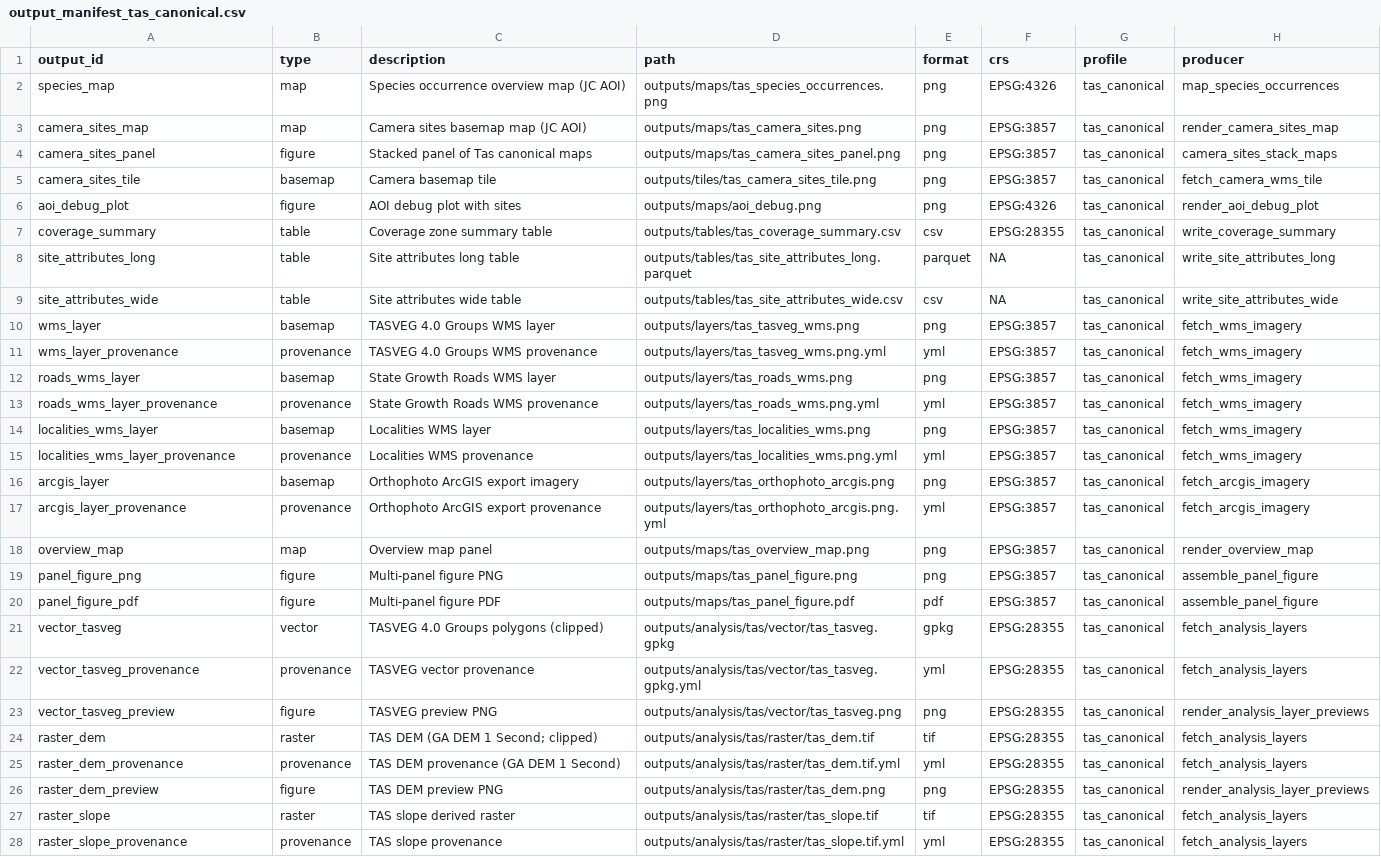
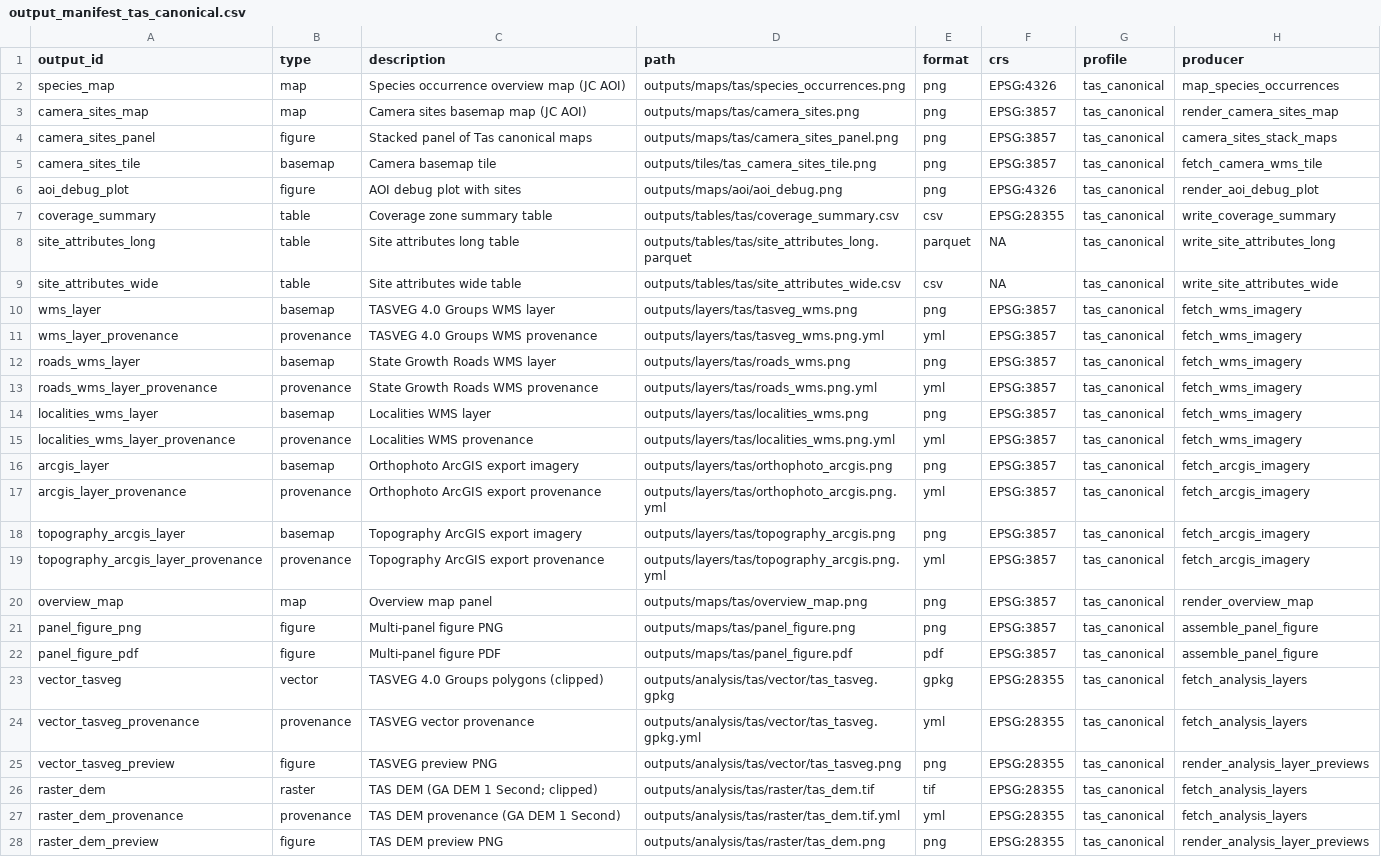
Before and after one commit to BWBrook/localmap_tas, a CSV file: inst/extdata/output_manifest_tas_canonical.csv, drawn as a sheet; only a part is shown; the shorter side is filled out with more unchanged rows.

```diff
--- a/inst/extdata/output_manifest_tas_canonical.csv
+++ b/inst/extdata/output_manifest_tas_canonical.csv
@@ -1,21 +1,23 @@
 output_id,type,description,path,format,crs,profile,producer
-species_map,map,Species occurrence overview map (JC AOI),outputs/maps/tas_species_occurrences.png,png,EPSG:4326,tas_canonical,map_species_occurrences
-camera_sites_map,map,Camera sites basemap map (JC AOI),outputs/maps/tas_camera_sites.png,png,EPSG:3857,tas_canonical,render_camera_sites_map
-camera_sites_panel,figure,Stacked panel of Tas canonical maps,outputs/maps/tas_camera_sites_panel.png,png,EPSG:3857,tas_canonical,camera_sites_stack_maps
+species_map,map,Species occurrence overview map (JC AOI),outputs/maps/tas/species_occurrences.png,png,EPSG:4326,tas_canonical,map_species_occurrences
+camera_sites_map,map,Camera sites basemap map (JC AOI),outputs/maps/tas/camera_sites.png,png,EPSG:3857,tas_canonical,render_camera_sites_map
+camera_sites_panel,figure,Stacked panel of Tas canonical maps,outputs/maps/tas/camera_sites_panel.png,png,EPSG:3857,tas_canonical,camera_sites_stack_maps
 camera_sites_tile,basemap,Camera basemap tile,outputs/tiles/tas_camera_sites_tile.png,png,EPSG:3857,tas_canonical,fetch_camera_wms_tile
-aoi_debug_plot,figure,AOI debug plot with sites,outputs/maps/aoi_debug.png,png,EPSG:4326,tas_canonical,render_aoi_debug_plot
-coverage_summary,table,Coverage zone summary table,outputs/tables/tas_coverage_summary.csv,csv,EPSG:28355,tas_canonical,write_coverage_summary
-site_attributes_long,table,Site attributes long table,outputs/tables/tas_site_attributes_long.parquet,parquet,NA,tas_canonical,write_site_attributes_long
-site_attributes_wide,table,Site attributes wide table,outputs/tables/tas_site_attributes_wide.csv,csv,NA,tas_canonical,write_site_attributes_wide
-wms_layer,basemap,TASVEG 4.0 Groups WMS layer,outputs/layers/tas_tasveg_wms.png,png,EPSG:3857,tas_canonical,fetch_wms_imagery
-wms_layer_provenance,provenance,TASVEG 4.0 Groups WMS provenance,outputs/layers/tas_tasveg_wms.png.yml,yml,EPSG:3857,tas_canonical,fetch_wms_imagery
-roads_wms_layer,basemap,State Growth Roads WMS layer,outputs/layers/tas_roads_wms.png,png,EPSG:3857,tas_canonical,fetch_wms_imagery
-roads_wms_layer_provenance,provenance,State Growth Roads WMS provenance,outputs/layers/tas_roads_wms.png.yml,yml,EPSG:3857,tas_canonical,fetch_wms_imagery
-localities_wms_layer,basemap,Localities WMS layer,outputs/layers/tas_localities_wms.png,png,EPSG:3857,tas_canonical,fetch_wms_imagery
-localities_wms_layer_provenance,provenance,Localities WMS provenance,outputs/layers/tas_localities_wms.png.yml,yml,EPSG:3857,tas_canonical,fetch_wms_imagery
-arcgis_layer,basemap,Orthophoto ArcGIS export imagery,outputs/layers/tas_orthophoto_arcgis.png,png,EPSG:3857,tas_canonical,fetch_arcgis_imagery
-arcgis_layer_provenance,provenance,Orthophoto ArcGIS export provenance,outputs/layers/tas_orthophoto_arcgis.png.yml,yml,EPSG:3857,tas_canonical,fetch_arcgis_imagery
-overview_map,map,Overview map panel,outputs/maps/tas_overview_map.png,png,EPSG:3857,tas_canonical,render_overview_map
-panel_figure_png,figure,Multi-panel figure PNG,outputs/maps/tas_panel_figure.png,png,EPSG:3857,tas_canonical,assemble_panel_figure
-panel_figure_pdf,figure,Multi-panel figure PDF,outputs/maps/tas_panel_figure.pdf,pdf,EPSG:3857,tas_canonical,assemble_panel_figure
+aoi_debug_plot,figure,AOI debug plot with sites,outputs/maps/aoi/aoi_debug.png,png,EPSG:4326,tas_canonical,render_aoi_debug_plot
+coverage_summary,table,Coverage zone summary table,outputs/tables/tas/coverage_summary.csv,csv,EPSG:28355,tas_canonical,write_coverage_summary
+site_attributes_long,table,Site attributes long table,outputs/tables/tas/site_attributes_long.parquet,parquet,NA,tas_canonical,write_site_attributes_long
+site_attributes_wide,table,Site attributes wide table,outputs/tables/tas/site_attributes_wide.csv,csv,NA,tas_canonical,write_site_attributes_wide
+wms_layer,basemap,TASVEG 4.0 Groups WMS layer,outputs/layers/tas/tasveg_wms.png,png,EPSG:3857,tas_canonical,fetch_wms_imagery
+wms_layer_provenance,provenance,TASVEG 4.0 Groups WMS provenance,outputs/layers/tas/tasveg_wms.png.yml,yml,EPSG:3857,tas_canonical,fetch_wms_imagery
+roads_wms_layer,basemap,State Growth Roads WMS layer,outputs/layers/tas/roads_wms.png,png,EPSG:3857,tas_canonical,fetch_wms_imagery
+roads_wms_layer_provenance,provenance,State Growth Roads WMS provenance,outputs/layers/tas/roads_wms.png.yml,yml,EPSG:3857,tas_canonical,fetch_wms_imagery
+localities_wms_layer,basemap,Localities WMS layer,outputs/layers/tas/localities_wms.png,png,EPSG:3857,tas_canonical,fetch_wms_imagery
+localities_wms_layer_provenance,provenance,Localities WMS provenance,outputs/layers/tas/localities_wms.png.yml,yml,EPSG:3857,tas_canonical,fetch_wms_imagery
+arcgis_layer,basemap,Orthophoto ArcGIS export imagery,outputs/layers/tas/orthophoto_arcgis.png,png,EPSG:3857,tas_canonical,fetch_arcgis_imagery
+arcgis_layer_provenance,provenance,Orthophoto ArcGIS export provenance,outputs/layers/tas/orthophoto_arcgis.png.yml,yml,EPSG:3857,tas_canonical,fetch_arcgis_imagery
+topography_arcgis_layer,basemap,Topography ArcGIS export imagery,outputs/layers/tas/topography_arcgis.png,png,EPSG:3857,tas_canonical,fetch_arcgis_imagery
+topography_arcgis_layer_provenance,provenance,Topography ArcGIS export provenance,outputs/layers/tas/topography_arcgis.png.yml,yml,EPSG:3857,tas_canonical,fetch_arcgis_imagery
+overview_map,map,Overview map panel,outputs/maps/tas/overview_map.png,png,EPSG:3857,tas_canonical,render_overview_map
+panel_figure_png,figure,Multi-panel figure PNG,outputs/maps/tas/panel_figure.png,png,EPSG:3857,tas_canonical,assemble_panel_figure
+panel_figure_pdf,figure,Multi-panel figure PDF,outputs/maps/tas/panel_figure.pdf,pdf,EPSG:3857,tas_canonical,assemble_panel_figure
 vector_tasveg,vector,TASVEG 4.0 Groups polygons (clipped),outputs/analysis/tas/vector/tas_tasveg.gpkg,gpkg,EPSG:28355,tas_canonical,fetch_analysis_layers
```
Also changed, not shown: inst/extdata/output_manifest_demo.csv, inst/extdata/output_manifest_v1.csv, 30 other files.
